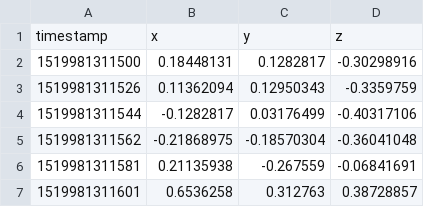
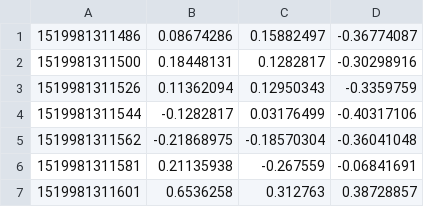
Before and after one commit to olafkrawczyk/infgosp, a CSV file: raw_data/bartek/walk/gyro.csv, drawn as a sheet; only a part is shown.

```diff
--- a/raw_data/bartek/walk/gyro.csv
+++ b/raw_data/bartek/walk/gyro.csv
@@ -1,2 +1,2 @@
-timestamp,x,y,z
+1519981311486,0.08674286,0.15882497,-0.36774087
 1519981311500,0.18448131,0.1282817,-0.30298916
```
Also changed, not shown: raw_data/bartek/walk/linAcc.csv, raw_data/bartek/walk_car_walk/gyro.csv, 6 other files.
